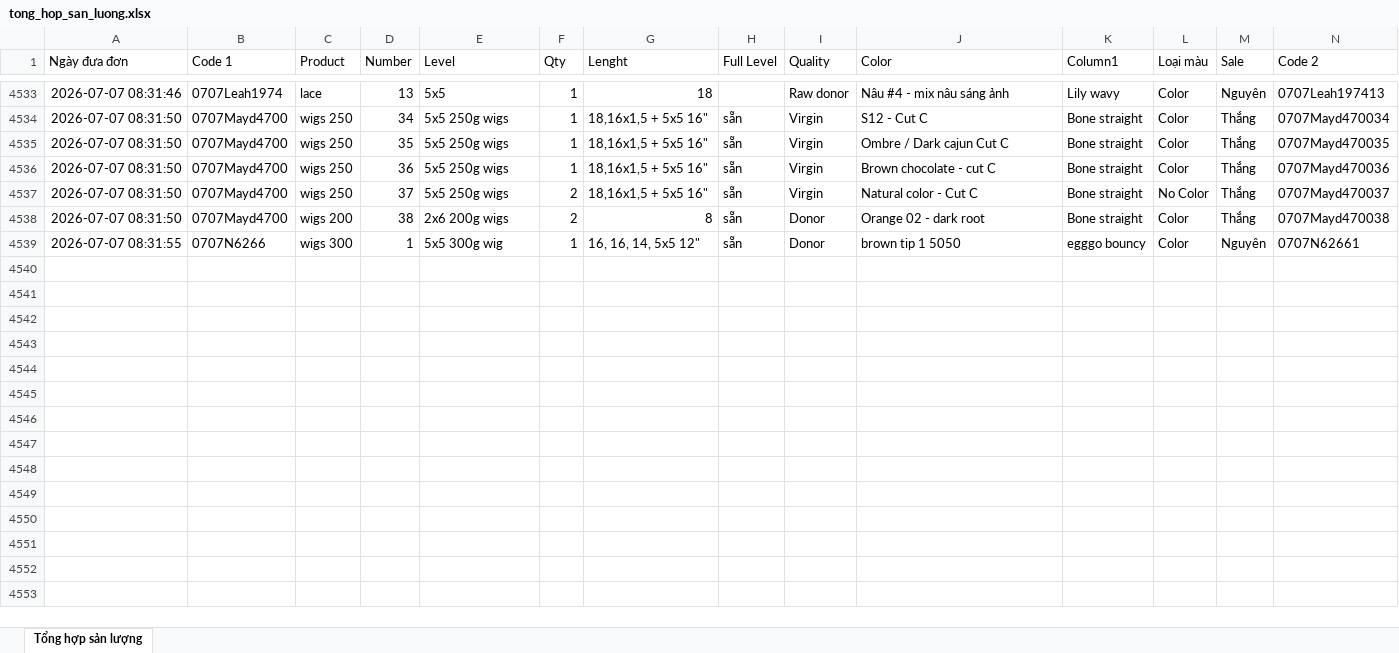
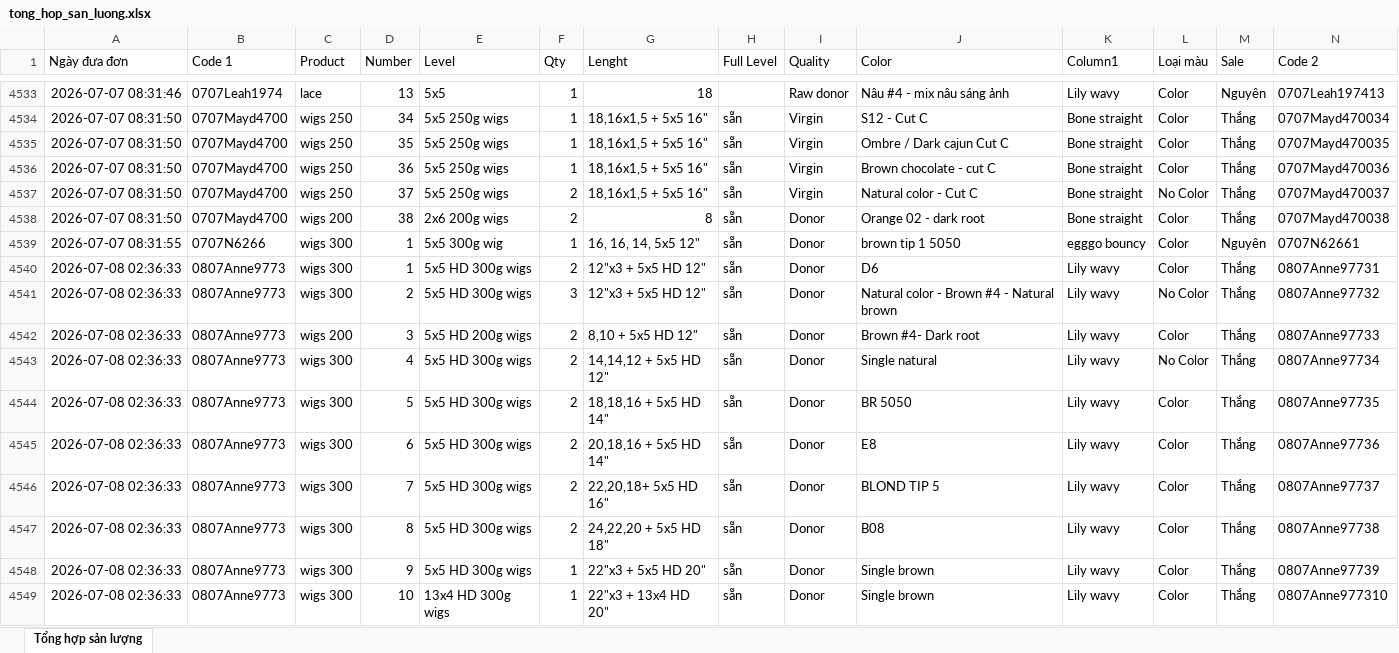
Before and after one commit to dobangnhi-gif/dobangnhi, an Excel workbook: data/tong_hop_san_luong.xlsx, sheet Tổng hợp sản lượng, drawn as a sheet; only a part is shown, gaps mark what is left out; values as stored, in another font and other column widths than the file's, no borders; the diff names each change by its address in the sheet, - before the commit and + after, or states it on an @@ line.

Commit message:
Update tong_hop_san_luong.xlsx

```diff
--- a/data/tong_hop_san_luong.xlsx (sheet Tổng hợp sản lượng)
+++ b/data/tong_hop_san_luong.xlsx (sheet Tổng hợp sản lượng)
+row 4540: 2026-07-08 02:36:33 | 0807Anne9773 | wigs 300 | 1 | 5x5 HD 300g wigs | 2 | 12"x3 + 5x5 HD 12" | sẵn | Donor | D6 | Lily wavy | Color | Thắng | 0807Anne97731
+row 4541: 2026-07-08 02:36:33 | 0807Anne9773 | wigs 300 | 2 | 5x5 HD 300g wigs | 3 | 12"x3 + 5x5 HD 12" | sẵn | Donor | Natural color - Brown #4 - Natural brown | Lily wavy | No Color | Thắng | 0807Anne97732
+row 4542: 2026-07-08 02:36:33 | 0807Anne9773 | wigs 200 | 3 | 5x5 HD 200g wigs | 2 | 8,10 + 5x5 HD 12" | sẵn | Donor | Brown #4- Dark root | Lily wavy | Color | Thắng | 0807Anne97733
+row 4543: 2026-07-08 02:36:33 | 0807Anne9773 | wigs 300 | 4 | 5x5 HD 300g wigs | 2 | 14,14,12 + 5x5 HD 12" | sẵn | Donor | Single natural | Lily wavy | No Color | Thắng | 0807Anne97734
+row 4544: 2026-07-08 02:36:33 | 0807Anne9773 | wigs 300 | 5 | 5x5 HD 300g wigs | 2 | 18,18,16 + 5x5 HD 14" | sẵn | Donor | BR 5050 | Lily wavy | Color | Thắng | 0807Anne97735
+row 4545: 2026-07-08 02:36:33 | 0807Anne9773 | wigs 300 | 6 | 5x5 HD 300g wigs | 2 | 20,18,16 + 5x5 HD 14" | sẵn | Donor | E8 | Lily wavy | Color | Thắng | 0807Anne97736
+row 4546: 2026-07-08 02:36:33 | 0807Anne9773 | wigs 300 | 7 | 5x5 HD 300g wigs | 2 | 22,20,18+ 5x5 HD 16" | sẵn | Donor | BLOND TIP 5 | Lily wavy | Color | Thắng | 0807Anne97737
+row 4547: 2026-07-08 02:36:33 | 0807Anne9773 | wigs 300 | 8 | 5x5 HD 300g wigs | 2 | 24,22,20 + 5x5 HD 18" | sẵn | Donor | B08 | Lily wavy | Color | Thắng | 0807Anne97738
+row 4548: 2026-07-08 02:36:33 | 0807Anne9773 | wigs 300 | 9 | 5x5 HD 300g wigs | 1 | 22"x3 + 5x5 HD 20" | sẵn | Donor | Single brown | Lily wavy | Color | Thắng | 0807Anne97739
+row 4549: 2026-07-08 02:36:33 | 0807Anne9773 | wigs 300 | 10 | 13x4 HD 300g wigs | 1 | 22"x3 + 13x4 HD 20" | sẵn | Donor | Single brown | Lily wavy | Color | Thắng | 0807Anne977310
```
